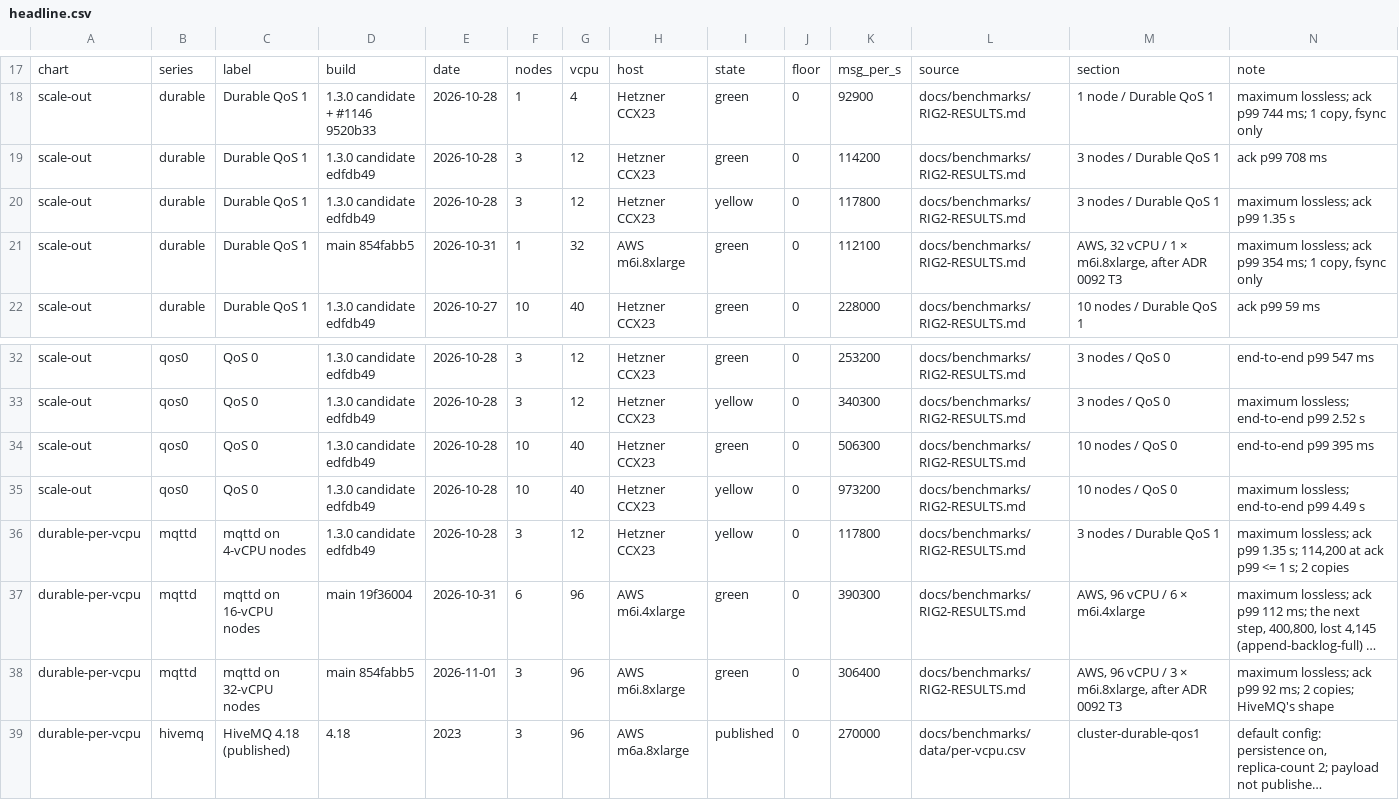
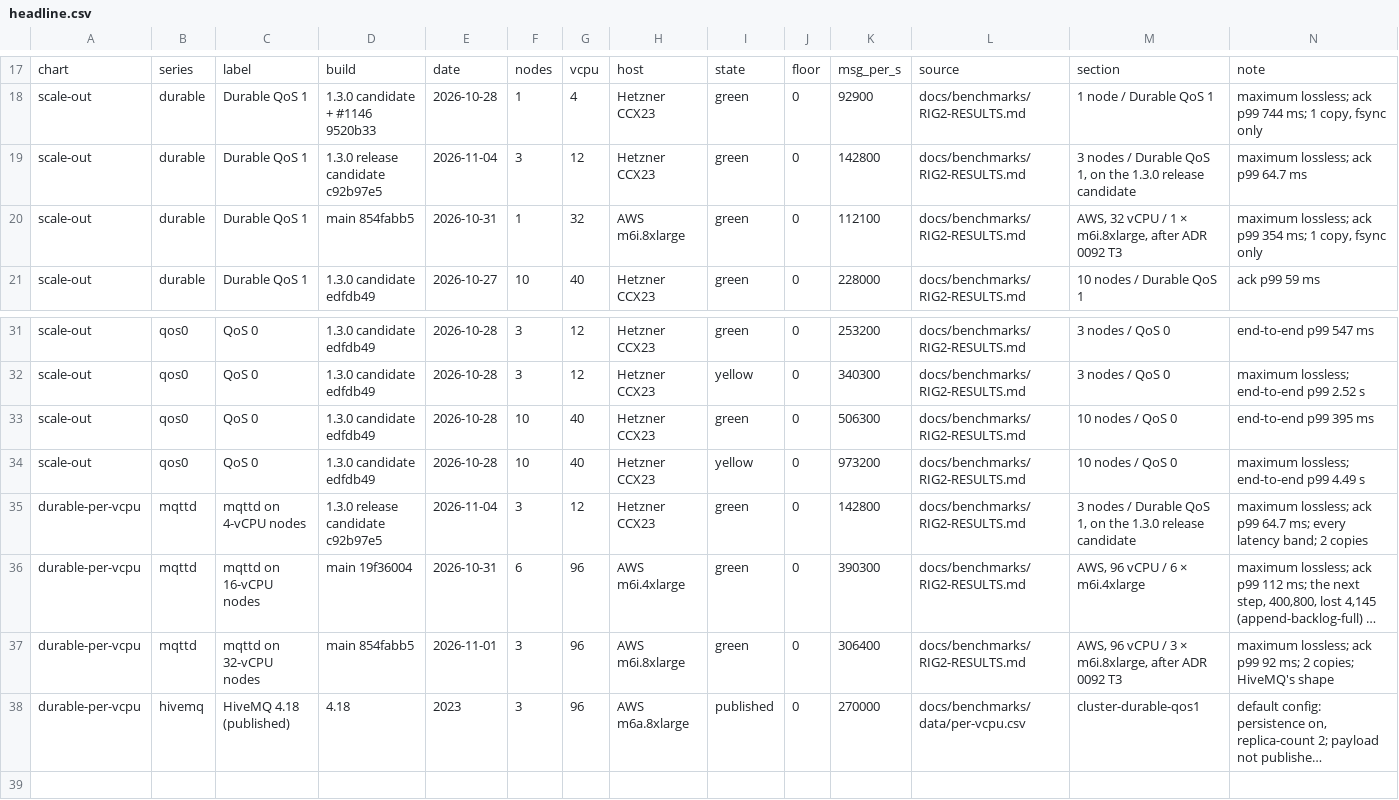
Before and after one commit to mbilling/fss-mqtt-broker, a CSV file: docs/benchmarks/data/headline.csv, drawn as a sheet; only a part is shown, gaps mark what is left out; long unchanged cells end in …; removed rows and columns are numbered as before the commit, all else as after; the diff names each change by its address in the sheet, - before the commit and + after, or states it on an @@ line.

Commit message:
Pins move to the 1.3.0 release, the upgrade baseline to its tag, and the 3-node durable figure to the release's run
deploy/compose (compose.yaml, bootstrap.sh, README) default to
ghcr.io/mbilling/fss-mqtt-broker:1.3.0, the mqttd chart to version and
appVersion 1.3.0, the operator chart's appVersion to 1.3.0, and GUIDE's
cosign example to VERSION=1.3.0. cluster_upgrade's BASELINE_REF moves to the
v1.3.0 release commit (5c16308a), per RELEASING, and its history notes v1.2.0.
The mqttui bundle is not re-vendored: mqttui is not built or released.

The README's 3 x 4 vCPU durable QoS 1 figure is the release's own now:
142,800 msg/s at ack p99 64.7 ms (run n3-20261104T123655Z, every latency band),
where the 1.3.0 candidate edfdb49 carried 117,800 at 1.35 s. headline.csv's two
rows for that column become one green row citing the release candidate's
section of RIG2-RESULTS, the per-vCPU row moves with it, and the three charts
are redrawn. The figures derived from it follow: 11,900 msg/s per vCPU, 4.2x
HiveMQ's per vCPU and per message, $2,650 a month per million msg/s.
EVIDENCE, GUIDE, COMPARISON and SIZING say which code each figure was measured
on; their same-code scaling statements keep the candidate's figures.
scripts/check-readme-facts.py and chart-readme.py --self-test pass.

```diff
--- a/docs/benchmarks/data/headline.csv
+++ b/docs/benchmarks/data/headline.csv
-D19: 1.3.0 candidate edfdb49
+D19: 1.3.0 release candidate c92b97e5
-E19: 2026-10-28
+E19: 2026-11-04
-K19: 114200
+K19: 142800
-M19: 3 nodes / Durable QoS 1
+M19: 3 nodes / Durable QoS 1, on the 1.3.0 release candidate
-N19: ack p99 708 ms
+N19: maximum lossless; ack p99 64.7 ms
-row 20: scale-out | durable | Durable QoS 1 | 1.3.0 candidate edfdb49 | 2026-10-28 | 3 | 12 | Hetzner CCX23 | yellow | 0 | 117800 | docs/benchmarks/RIG2-RESULTS.md | 3 nodes / Durable QoS 1 | maximum lossless; ack p99 1.35 s
-D35: 1.3.0 candidate edfdb49
+D35: 1.3.0 release candidate c92b97e5
-E35: 2026-10-28
+E35: 2026-11-04
-I35: yellow
+I35: green
-K35: 117800
+K35: 142800
-M35: 3 nodes / Durable QoS 1
+M35: 3 nodes / Durable QoS 1, on the 1.3.0 release candidate
-N35: …ack p99 1.35 s; 114,200 at ack p99 <= 1 s; 2 copies
+N35: …ack p99 64.7 ms; every latency band; 2 copies
```
Also changed, not shown: 14 other files.
